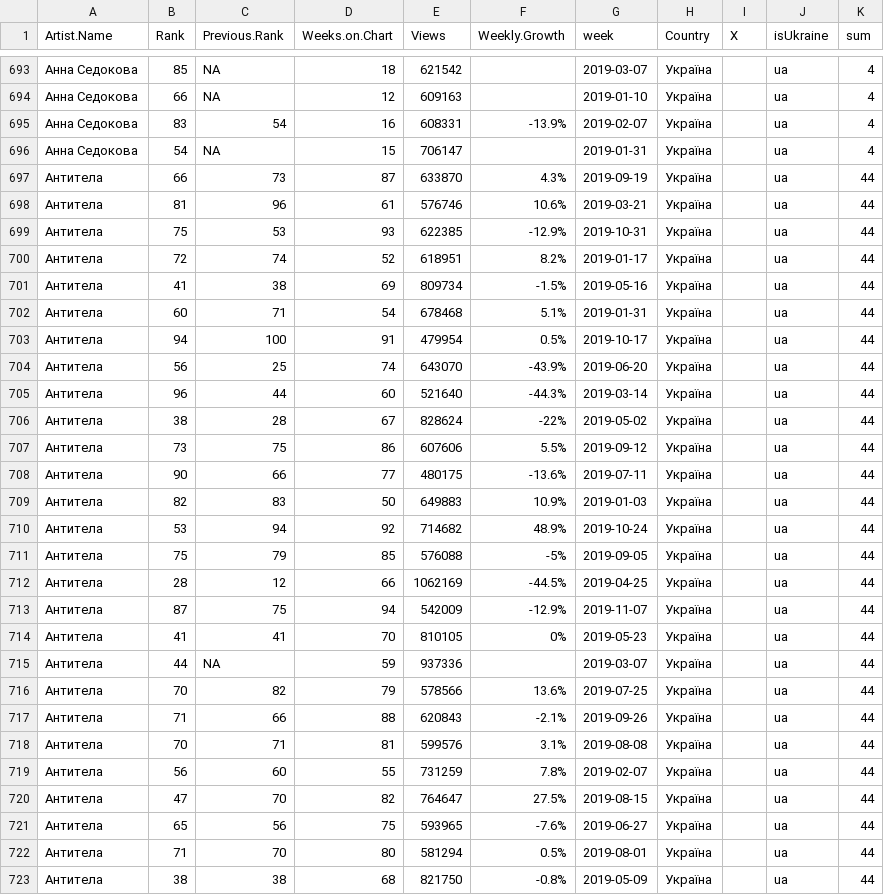
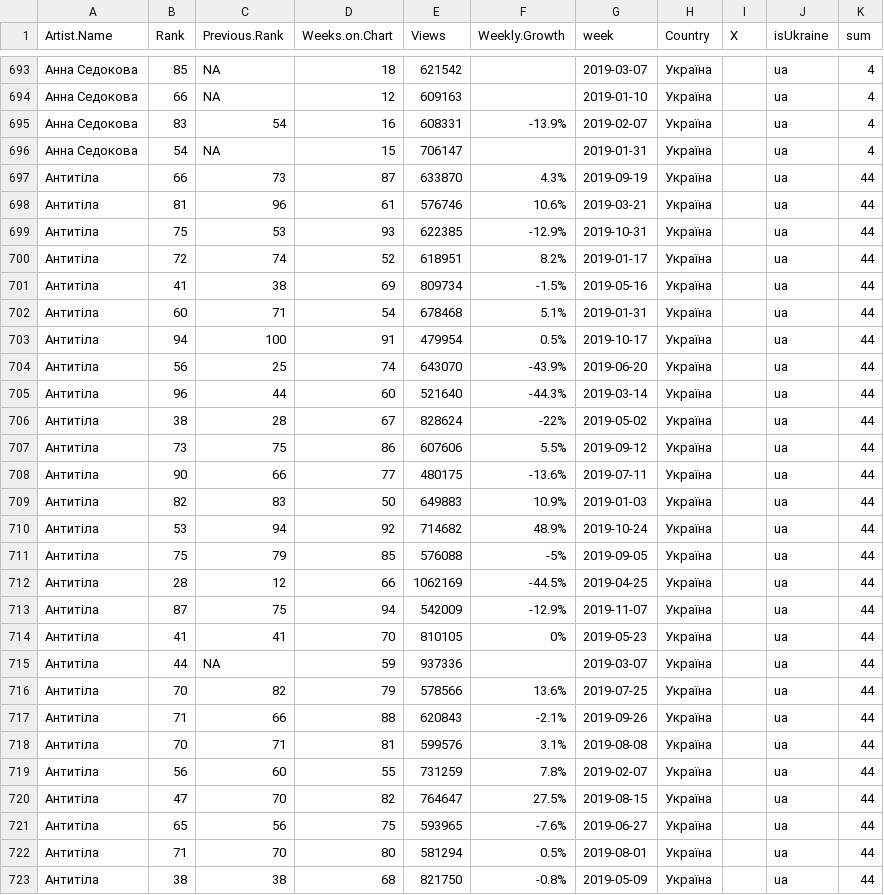
Before and after one commit to texty/youtube-music-charts, a CSV file: data/ua_artists.csv, drawn as a sheet; only a part is shown, gaps mark what is left out; the diff covers the shown part only.

```diff
--- a/data/ua_artists.csv
+++ b/data/ua_artists.csv
@@ -696,28 +696,28 @@
 "Анна Седокова",54,NA,15,706147,"",2019-01-31,"Україна","","ua",4
-"Антитела",66,73,87,633870,"4.3%",2019-09-19,"Україна","","ua",44
-"Антитела",81,96,61,576746,"10.6%",2019-03-21,"Україна","","ua",44
-"Антитела",75,53,93,622385,"-12.9%",2019-10-31,"Україна","","ua",44
-"Антитела",72,74,52,618951,"8.2%",2019-01-17,"Україна","","ua",44
-"Антитела",41,38,69,809734,"-1.5%",2019-05-16,"Україна","","ua",44
-"Антитела",60,71,54,678468,"5.1%",2019-01-31,"Україна","","ua",44
-"Антитела",94,100,91,479954,"0.5%",2019-10-17,"Україна","","ua",44
-"Антитела",56,25,74,643070,"-43.9%",2019-06-20,"Україна","","ua",44
-"Антитела",96,44,60,521640,"-44.3%",2019-03-14,"Україна","","ua",44
-"Антитела",38,28,67,828624,"-22%",2019-05-02,"Україна","","ua",44
-"Антитела",73,75,86,607606,"5.5%",2019-09-12,"Україна","","ua",44
-"Антитела",90,66,77,480175,"-13.6%",2019-07-11,"Україна","","ua",44
-"Антитела",82,83,50,649883,"10.9%",2019-01-03,"Україна","","ua",44
-"Антитела",53,94,92,714682,"48.9%",2019-10-24,"Україна","","ua",44
-"Антитела",75,79,85,576088,"-5%",2019-09-05,"Україна","","ua",44
-"Антитела",28,12,66,1062169,"-44.5%",2019-04-25,"Україна","","ua",44
-"Антитела",87,75,94,542009,"-12.9%",2019-11-07,"Україна","","ua",44
-"Антитела",41,41,70,810105,"0%",2019-05-23,"Україна","","ua",44
-"Антитела",44,NA,59,937336,"",2019-03-07,"Україна","","ua",44
-"Антитела",70,82,79,578566,"13.6%",2019-07-25,"Україна","","ua",44
-"Антитела",71,66,88,620843,"-2.1%",2019-09-26,"Україна","","ua",44
-"Антитела",70,71,81,599576,"3.1%",2019-08-08,"Україна","","ua",44
-"Антитела",56,60,55,731259,"7.8%",2019-02-07,"Україна","","ua",44
-"Антитела",47,70,82,764647,"27.5%",2019-08-15,"Україна","","ua",44
-"Антитела",65,56,75,593965,"-7.6%",2019-06-27,"Україна","","ua",44
-"Антитела",71,70,80,581294,"0.5%",2019-08-01,"Україна","","ua",44
-"Антитела",38,38,68,821750,"-0.8%",2019-05-09,"Україна","","ua",44
+"Антитіла",66,73,87,633870,"4.3%",2019-09-19,"Україна","","ua",44
+"Антитіла",81,96,61,576746,"10.6%",2019-03-21,"Україна","","ua",44
+"Антитіла",75,53,93,622385,"-12.9%",2019-10-31,"Україна","","ua",44
+"Антитіла",72,74,52,618951,"8.2%",2019-01-17,"Україна","","ua",44
+"Антитіла",41,38,69,809734,"-1.5%",2019-05-16,"Україна","","ua",44
+"Антитіла",60,71,54,678468,"5.1%",2019-01-31,"Україна","","ua",44
+"Антитіла",94,100,91,479954,"0.5%",2019-10-17,"Україна","","ua",44
+"Антитіла",56,25,74,643070,"-43.9%",2019-06-20,"Україна","","ua",44
+"Антитіла",96,44,60,521640,"-44.3%",2019-03-14,"Україна","","ua",44
+"Антитіла",38,28,67,828624,"-22%",2019-05-02,"Україна","","ua",44
+"Антитіла",73,75,86,607606,"5.5%",2019-09-12,"Україна","","ua",44
+"Антитіла",90,66,77,480175,"-13.6%",2019-07-11,"Україна","","ua",44
+"Антитіла",82,83,50,649883,"10.9%",2019-01-03,"Україна","","ua",44
+"Антитіла",53,94,92,714682,"48.9%",2019-10-24,"Україна","","ua",44
+"Антитіла",75,79,85,576088,"-5%",2019-09-05,"Україна","","ua",44
+"Антитіла",28,12,66,1062169,"-44.5%",2019-04-25,"Україна","","ua",44
+"Антитіла",87,75,94,542009,"-12.9%",2019-11-07,"Україна","","ua",44
+"Антитіла",41,41,70,810105,"0%",2019-05-23,"Україна","","ua",44
+"Антитіла",44,NA,59,937336,"",2019-03-07,"Україна","","ua",44
+"Антитіла",70,82,79,578566,"13.6%",2019-07-25,"Україна","","ua",44
+"Антитіла",71,66,88,620843,"-2.1%",2019-09-26,"Україна","","ua",44
+"Антитіла",70,71,81,599576,"3.1%",2019-08-08,"Україна","","ua",44
+"Антитіла",56,60,55,731259,"7.8%",2019-02-07,"Україна","","ua",44
+"Антитіла",47,70,82,764647,"27.5%",2019-08-15,"Україна","","ua",44
+"Антитіла",65,56,75,593965,"-7.6%",2019-06-27,"Україна","","ua",44
+"Антитіла",71,70,80,581294,"0.5%",2019-08-01,"Україна","","ua",44
+"Антитіла",38,38,68,821750,"-0.8%",2019-05-09,"Україна","","ua",44
```
Also changed, not shown: 66 edited cells elsewhere in this file, 1 other file.
